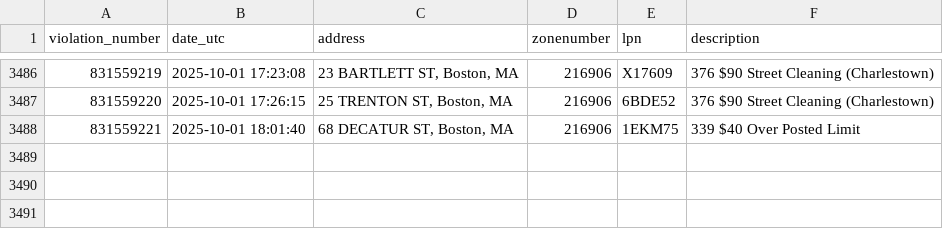
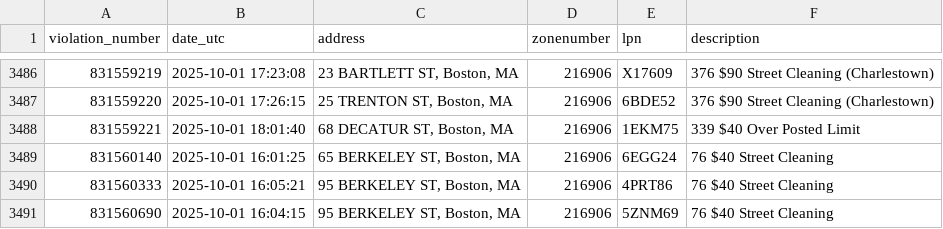
Before and after one commit to jack898/PollingAuto, a CSV file: filtered_boston_tickets.csv, drawn as a sheet; only a part is shown, gaps mark what is left out; the diff names each change by its address in the sheet, - before the commit and + after, or states it on an @@ line.

```diff
--- a/filtered_boston_tickets.csv
+++ b/filtered_boston_tickets.csv
+row 3489: 831560140 | 2025-10-01 16:01:25 | 65 BERKELEY ST, Boston, MA | 216906 | 6EGG24 | 76 $40 Street Cleaning
+row 3490: 831560333 | 2025-10-01 16:05:21 | 95 BERKELEY ST, Boston, MA | 216906 | 4PRT86 | 76 $40 Street Cleaning
+row 3491: 831560690 | 2025-10-01 16:04:15 | 95 BERKELEY ST, Boston, MA | 216906 | 5ZNM69 | 76 $40 Street Cleaning
```
Also changed, not shown: 4 other files.
